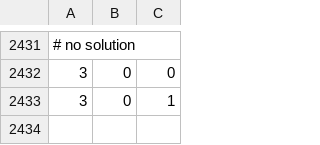
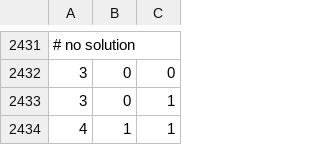
Before and after one commit to charles-uno/mtg-model, a CSV file: data/amulet-01.csv, drawn as a sheet; only a part is shown, gaps mark what is left out.

```diff
--- a/data/amulet-01.csv
+++ b/data/amulet-01.csv
@@ -2433 +2433,2 @@
 3,0,1
+4,1,1
```
Also changed, not shown: data/debug.csv, 11 other files.
